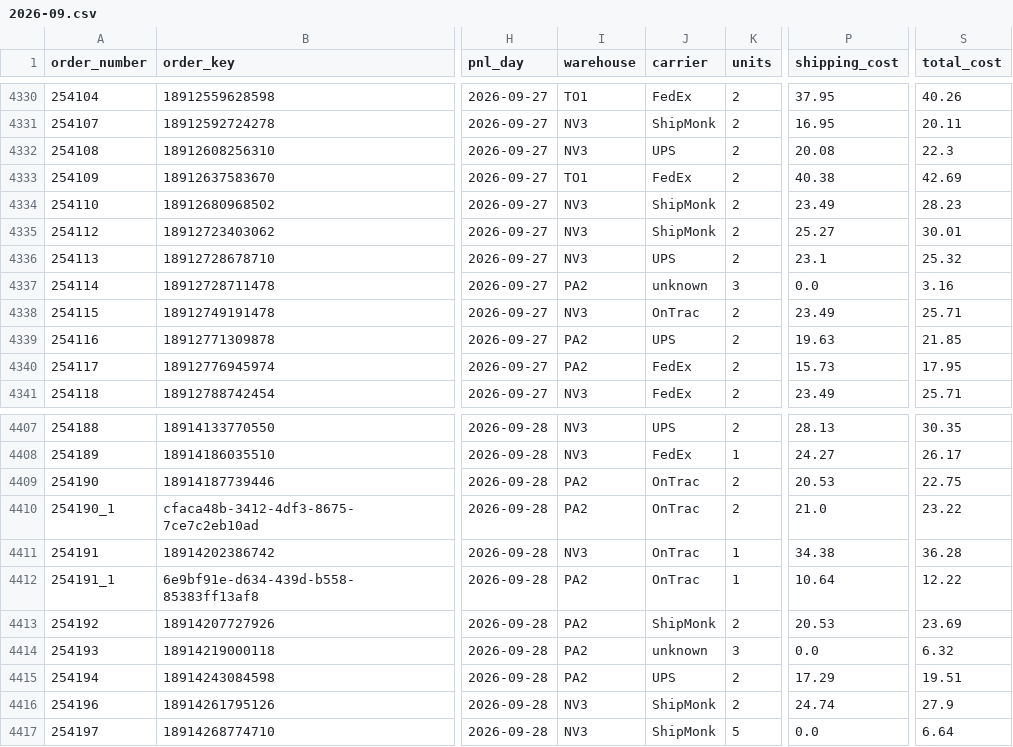
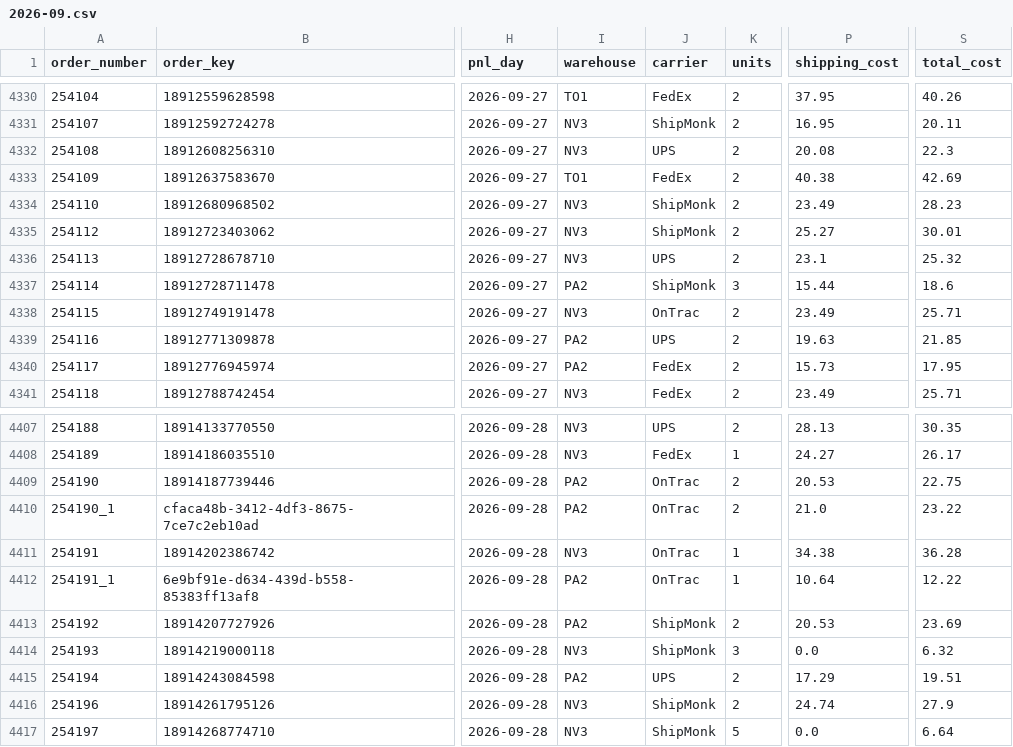
Before and after one commit to taitran-star/ctu-fin-sync-8x2k, a CSV file: data/shipmonk_orders/2026-09.csv, drawn as a sheet; only a part is shown, gaps mark what is left out; the diff names each change by its address in the sheet, - before the commit and + after, or states it on an @@ line.

```diff
--- a/data/shipmonk_orders/2026-09.csv
+++ b/data/shipmonk_orders/2026-09.csv
-J4337 (carrier): unknown
+J4337 (carrier): ShipMonk
-P4337 (shipping_cost): 0.0
+P4337 (shipping_cost): 15.44
-S4337 (total_cost): 3.16
+S4337 (total_cost): 18.6
-I4414 (warehouse): PA2
+I4414 (warehouse): NV3
-J4414 (carrier): unknown
+J4414 (carrier): ShipMonk
```
Also changed, not shown: 2 other files.
